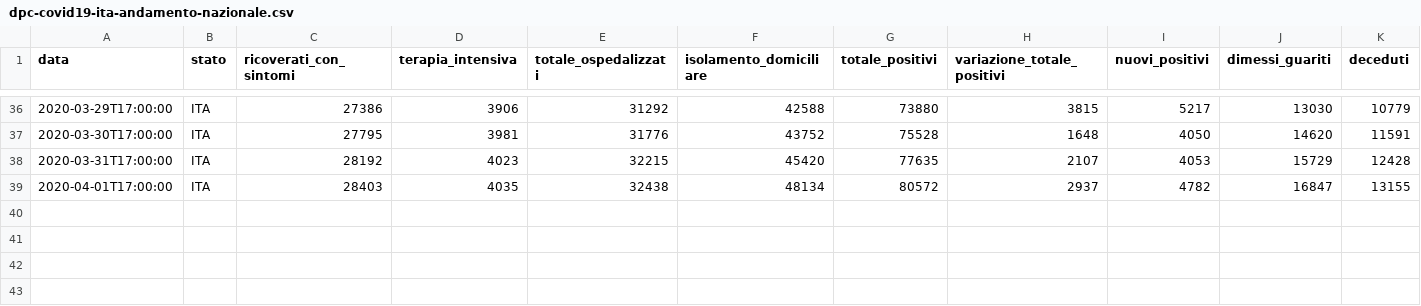
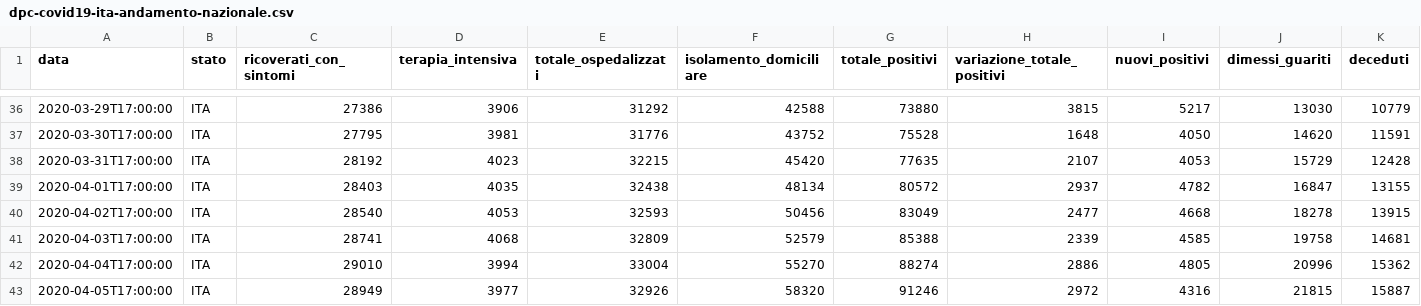
Before and after one commit to paganim/COVID-19-Italy-Analysis, a CSV file: data/dati-andamento-nazionale/dpc-covid19-ita-andamento-nazionale.csv, drawn as a sheet; only a part is shown, gaps mark what is left out; rows hold the shown columns only; the diff names each change by its address in the sheet, - before the commit and + after, or states it on an @@ line.

```diff
--- a/data/dati-andamento-nazionale/dpc-covid19-ita-andamento-nazionale.csv
+++ b/data/dati-andamento-nazionale/dpc-covid19-ita-andamento-nazionale.csv
+row 40: 2020-04-02T17:00:00 | ITA | 28540 | 4053 | 32593 | 50456 | 83049 | 2477 | 4668 | 18278 | 13915
+row 41: 2020-04-03T17:00:00 | ITA | 28741 | 4068 | 32809 | 52579 | 85388 | 2339 | 4585 | 19758 | 14681
+row 42: 2020-04-04T17:00:00 | ITA | 29010 | 3994 | 33004 | 55270 | 88274 | 2886 | 4805 | 20996 | 15362
+row 43: 2020-04-05T17:00:00 | ITA | 28949 | 3977 | 32926 | 58320 | 91246 | 2972 | 4316 | 21815 | 15887
```
Also changed, not shown: data/dati-province/dpc-covid19-ita-province-20200311.csv, 49 other files.
